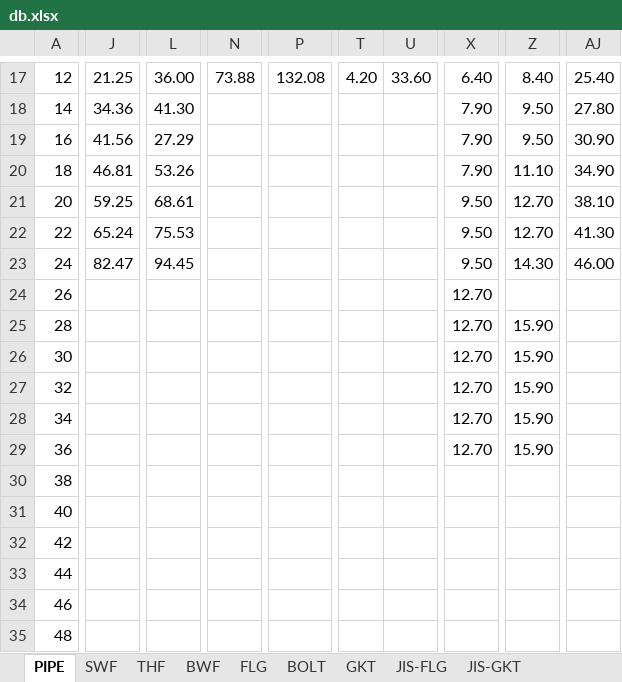
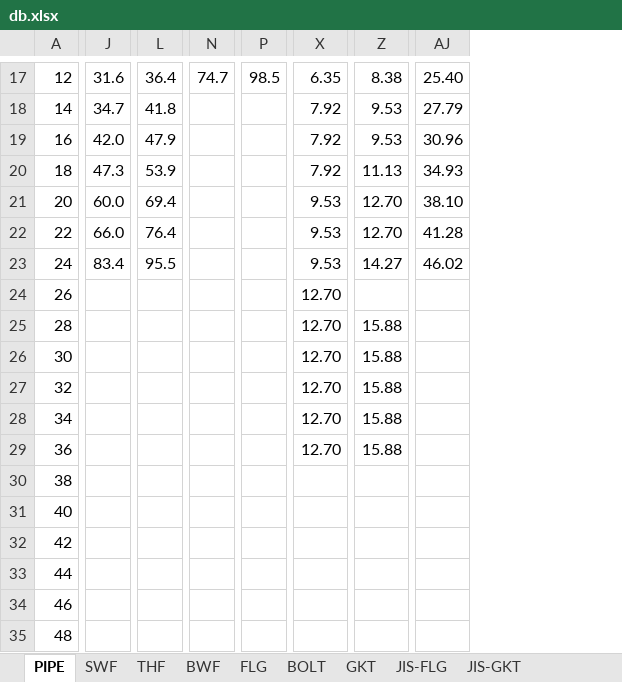
Before and after one commit to lnwchok/assem-fit, an Excel workbook: docs/public/db.xlsx, sheet PIPE, drawn as a sheet; only a part is shown, gaps mark what is left out; values as stored, in another font and other column widths than the file's, no borders; removed rows and columns are numbered as before the commit, all else as after; the diff covers the shown part only; the diff names each change by its address in the sheet, - before the commit and + after, or states it on an @@ line.

Commit message:
Updated PipeTable

```diff
--- a/docs/public/db.xlsx (sheet PIPE)
+++ b/docs/public/db.xlsx (sheet PIPE)
-column J, rows 17-23: 21.25 | 34.36 | 41.56 | 46.81 | 59.25 | 65.24 | 82.47
+column J, rows 17-23: 31.6 | 34.7 | 42.0 | 47.3 | 60.0 | 66.0 | 83.4
-column L, rows 17-23: 36.00 | 41.30 | 27.29 | 53.26 | 68.61 | 75.53 | 94.45
+column L, rows 17-23: 36.4 | 41.8 | 47.9 | 53.9 | 69.4 | 76.4 | 95.5
-column N, row 17: 73.88
+column N, row 17: 74.7
-column P, row 17: 132.08
+column P, row 17: 98.5
-column T, row 17: 4.20
-column U, row 17: 33.60
-X17: 6.40
+X17: 6.35
-Z17: 8.40
+Z17: 8.38
-X18:X20: 7.90
+X18:X20: 7.92
-Z18:Z19: 9.50
+Z18:Z19: 9.53
-AJ18: 27.80
+AJ18: 27.79
-AJ19: 30.90
+AJ19: 30.96
-Z20: 11.10
+Z20: 11.13
-AJ20: 34.90
+AJ20: 34.93
-X21:X23: 9.50
+X21:X23: 9.53
-AJ22: 41.30
+AJ22: 41.28
-Z23: 14.30
+Z23: 14.27
-AJ23: 46.00
+AJ23: 46.02
-Z25:Z29: 15.90
+Z25:Z29: 15.88
```
Also changed, not shown: 43 added columns, 31 removed columns and 22 edited cells elsewhere in this sheet, sheet FLG, sheet BWF, 9 other files.
